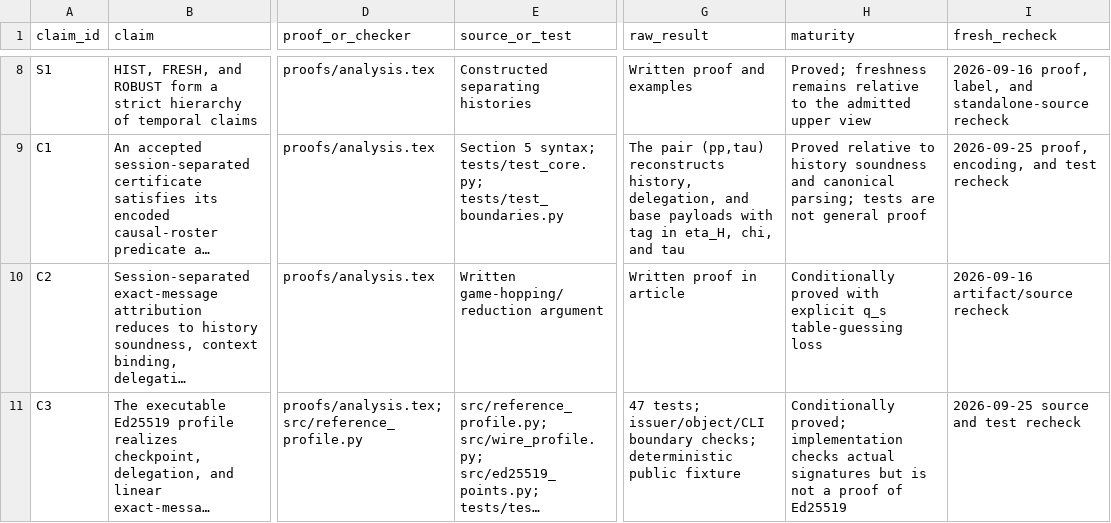
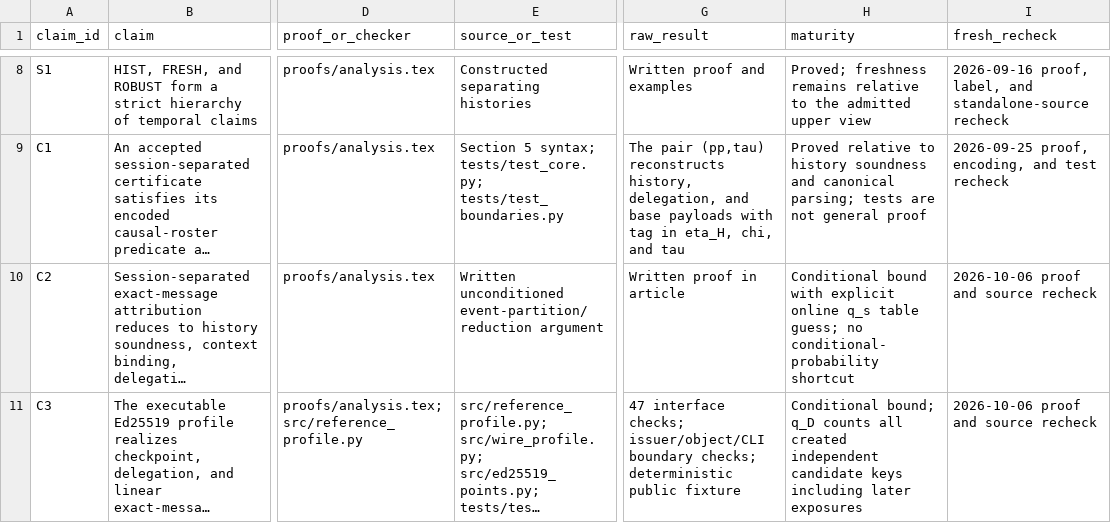
Before and after one commit to Haoyi-Zhang/RosterCert-code, a CSV file: claim_evidence_ledger.csv, drawn as a sheet; only a part is shown, gaps mark what is left out; long unchanged cells end in …; the diff covers the shown part only; the diff names each change by its address in the sheet, - before the commit and + after, or states it on an @@ line.

Commit message:
Repair bounded scientific checks and synchronize reviewed source

```diff
--- a/claim_evidence_ledger.csv
+++ b/claim_evidence_ledger.csv
-E10 (source_or_test): Written game-hopping/reduction argument
+E10 (source_or_test): Written unconditioned event-partition/reduction argument
-H10 (maturity): Conditionally proved with explicit q_s table-guessing loss
+H10 (maturity): Conditional bound with explicit online q_s table guess; no conditional-probability shortcut
-I10 (fresh_recheck): 2026-09-16 artifact/source recheck
+I10 (fresh_recheck): 2026-10-06 proof and source recheck
-G11 (raw_result): 47 tests; issuer/object/CLI boundary…
+G11 (raw_result): 47 interface checks; issuer/object/CLI boundary…
-H11 (maturity): Conditionally proved; implementation checks actual signatures but is not a proof of Ed25519
+H11 (maturity): Conditional bound; q_D counts all created independent candidate keys including later exposures
-I11 (fresh_recheck): 2026-09-25 source and test recheck
+I11 (fresh_recheck): 2026-10-06 proof and source recheck
```
Also changed, not shown: 10 edited cells elsewhere in this file, 9 other files.
